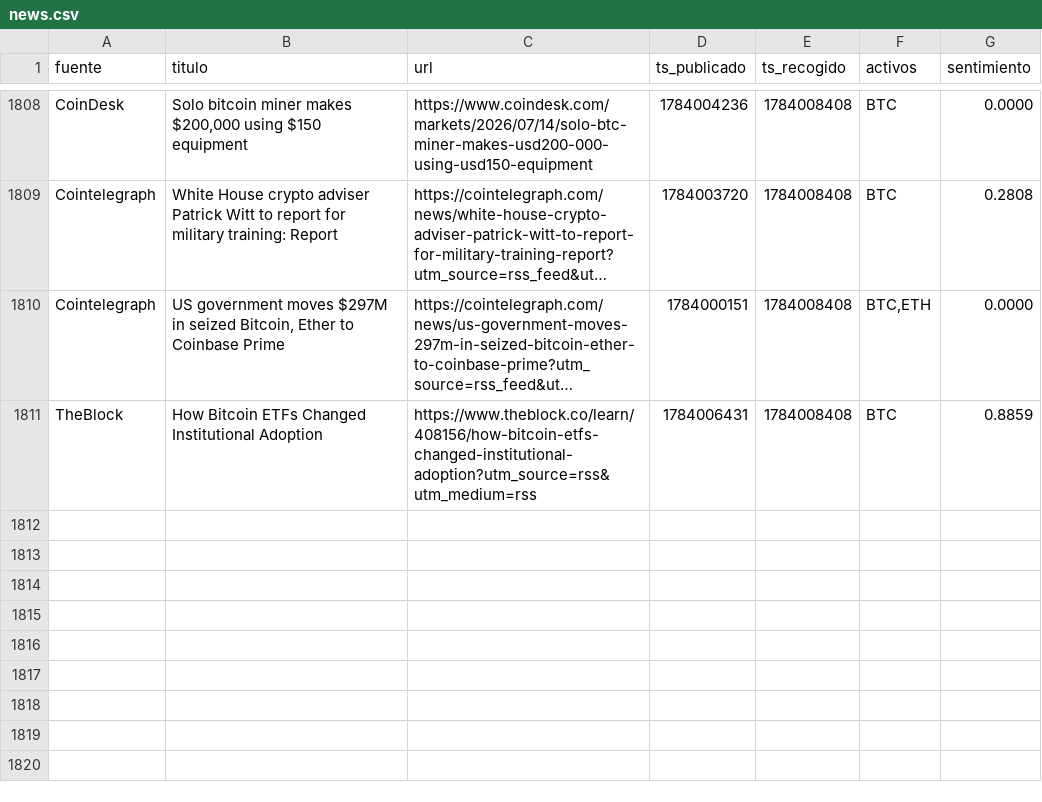
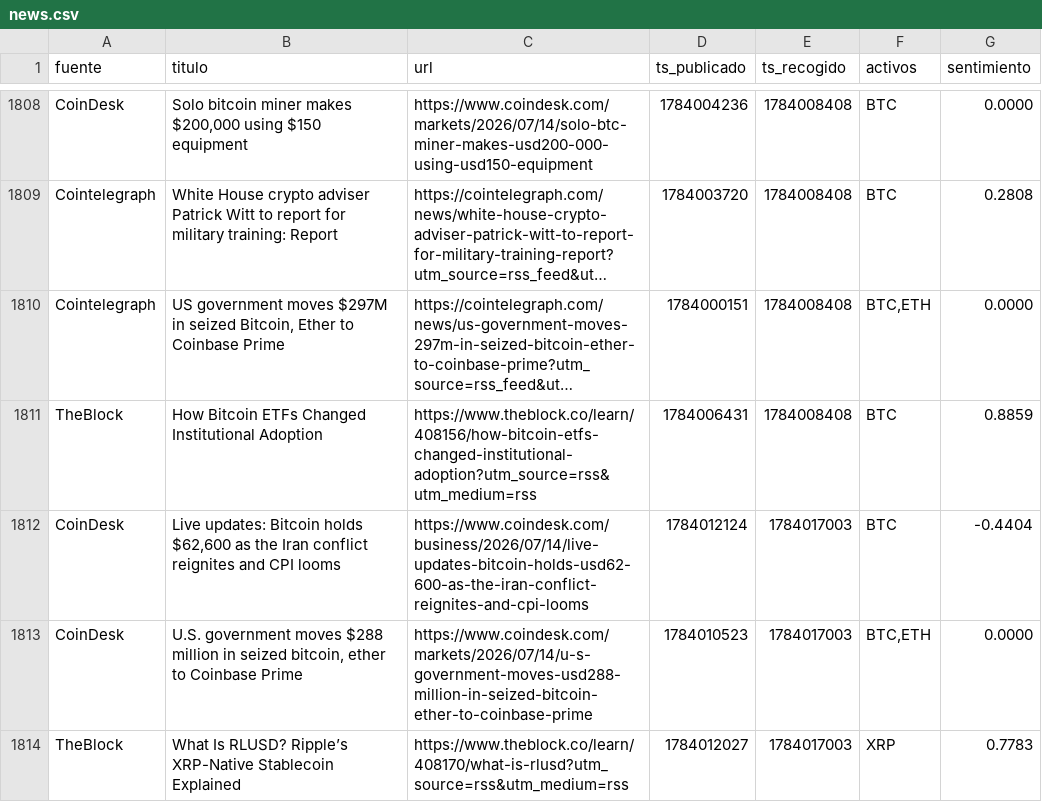
Before and after one commit to marcosgcuenta1/trading-bot, a CSV file: data/news.csv, drawn as a sheet; only a part is shown, gaps mark what is left out; long unchanged cells end in …; the diff names each change by its address in the sheet, - before the commit and + after, or states it on an @@ line.

```diff
--- a/data/news.csv
+++ b/data/news.csv
+row 1812: CoinDesk | Live updates: Bitcoin holds $62,600 as the Iran conflict reignites and CPI looms | https://www.coindesk.com/business/2026/07/14/live-updates-bitcoin-holds-usd62-600-as-the-iran-conflict-reignites-and-cpi-looms | 1784012124 | 1784017003 | BTC | -0.4404
+row 1813: CoinDesk | U.S. government moves $288 million in seized bitcoin, ether to Coinbase Prime | https://www.coindesk.com/markets/2026/07/14/u-s-government-moves-usd288-million-in-seized-bitcoin-ether-to-coinbase-prime | 1784010523 | 1784017003 | BTC,ETH | 0.0000
+row 1814: TheBlock | What Is RLUSD? Ripple’s XRP-Native Stablecoin Explained | https://www.theblock.co/learn/408170/what-is-rlusd?utm_source=rss&utm_medium=rss | 1784012027 | 1784017003 | XRP | 0.7783
```
